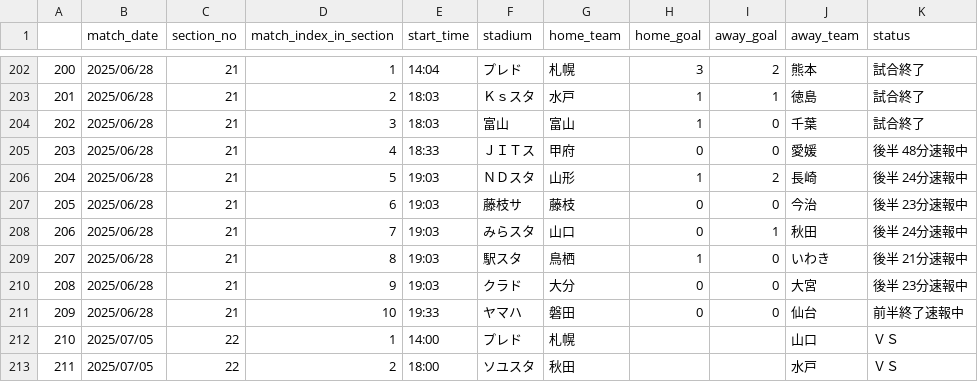
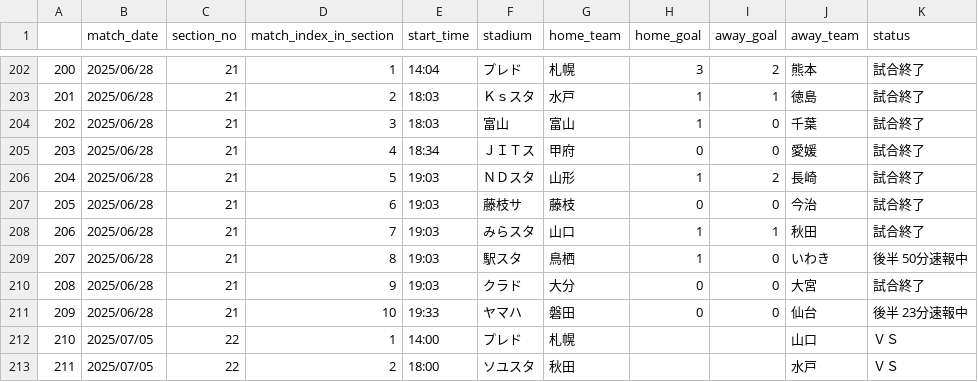
Before and after one commit to mokekuma-git/JLeague_Matches-Bar_Graph, a CSV file: docs/csv/2025_allmatch_result-J2.csv, drawn as a sheet; only a part is shown, gaps mark what is left out.

```diff
--- a/docs/csv/2025_allmatch_result-J2.csv
+++ b/docs/csv/2025_allmatch_result-J2.csv
@@ -204,9 +204,9 @@
 202,2025/06/28,21,3,18:03,富山,富山,1,0,千葉,試合終了
-203,2025/06/28,21,4,18:33,ＪＩＴス,甲府,0,0,愛媛,後半 48分速報中
-204,2025/06/28,21,5,19:03,ＮＤスタ,山形,1,2,長崎,後半 24分速報中
-205,2025/06/28,21,6,19:03,藤枝サ,藤枝,0,0,今治,後半 23分速報中
-206,2025/06/28,21,7,19:03,みらスタ,山口,0,1,秋田,後半 24分速報中
-207,2025/06/28,21,8,19:03,駅スタ,鳥栖,1,0,いわき,後半 21分速報中
-208,2025/06/28,21,9,19:03,クラド,大分,0,0,大宮,後半 23分速報中
-209,2025/06/28,21,10,19:33,ヤマハ,磐田,0,0,仙台,前半終了速報中
+203,2025/06/28,21,4,18:34,ＪＩＴス,甲府,0,0,愛媛,試合終了
+204,2025/06/28,21,5,19:03,ＮＤスタ,山形,1,2,長崎,試合終了
+205,2025/06/28,21,6,19:03,藤枝サ,藤枝,0,0,今治,試合終了
+206,2025/06/28,21,7,19:03,みらスタ,山口,1,1,秋田,試合終了
+207,2025/06/28,21,8,19:03,駅スタ,鳥栖,1,0,いわき,後半 50分速報中
+208,2025/06/28,21,9,19:03,クラド,大分,0,0,大宮,試合終了
+209,2025/06/28,21,10,19:33,ヤマハ,磐田,0,0,仙台,後半 23分速報中
 210,2025/07/05,22,1,14:00,プレド,札幌,,,山口,ＶＳ
```
Also changed, not shown: docs/csv/2025_allmatch_result-J1.csv, docs/csv/2025_allmatch_result-J3.csv, 1 other file.
